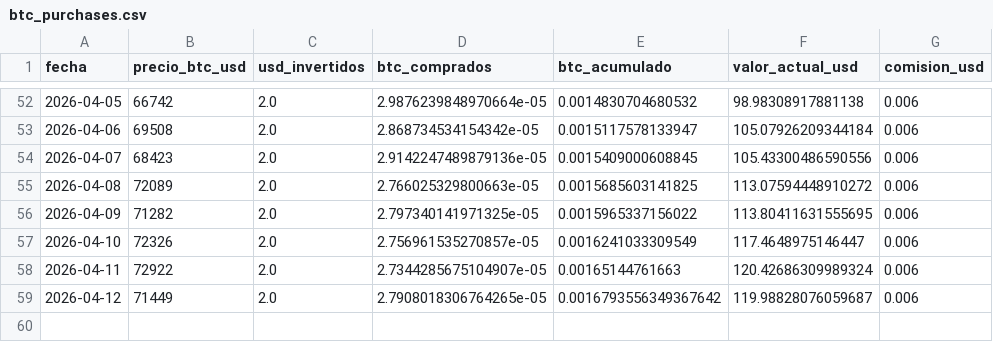
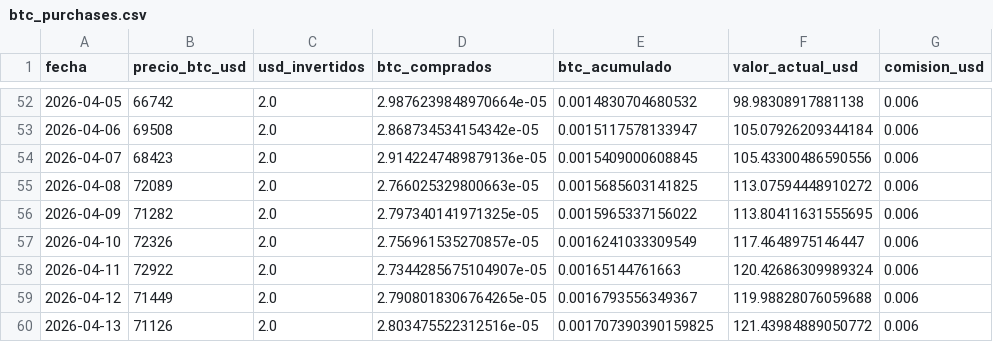
Before and after one commit to diodice-it/btc-dca-tracker, a CSV file: data/btc_purchases.csv, drawn as a sheet; only a part is shown, gaps mark what is left out.

```diff
--- a/data/btc_purchases.csv
+++ b/data/btc_purchases.csv
@@ -58,2 +58,3 @@ fecha,precio_btc_usd,usd_invertidos,btc_comprados,btc_acumulado,valor_actual_usd
 2026-04-11,72922,2.0,2.7344285675104907e-05,0.00165144761663,120.42686309989324,0.006
-2026-04-12,71449,2.0,2.7908018306764265e-05,0.0016793556349367642,119.98828076059687,0.006
+2026-04-12,71449,2.0,2.7908018306764265e-05,0.0016793556349367,119.98828076059688,0.006
+2026-04-13,71126,2.0,2.803475522312516e-05,0.001707390390159825,121.43984889050772,0.006
```
Also changed, not shown: 1 other file.
